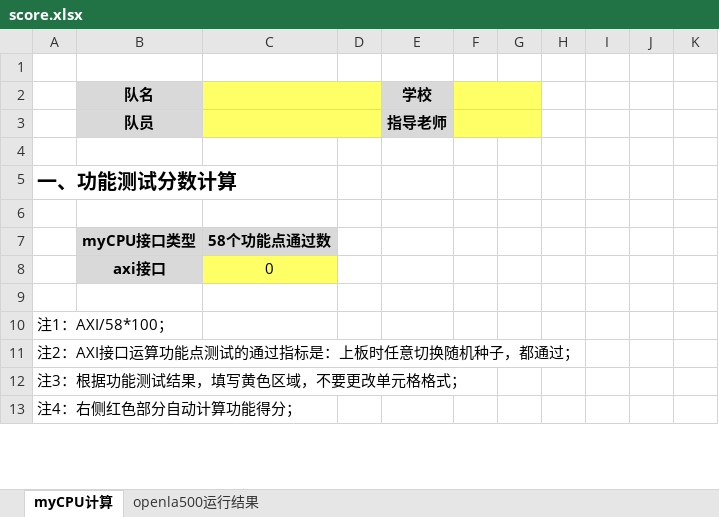
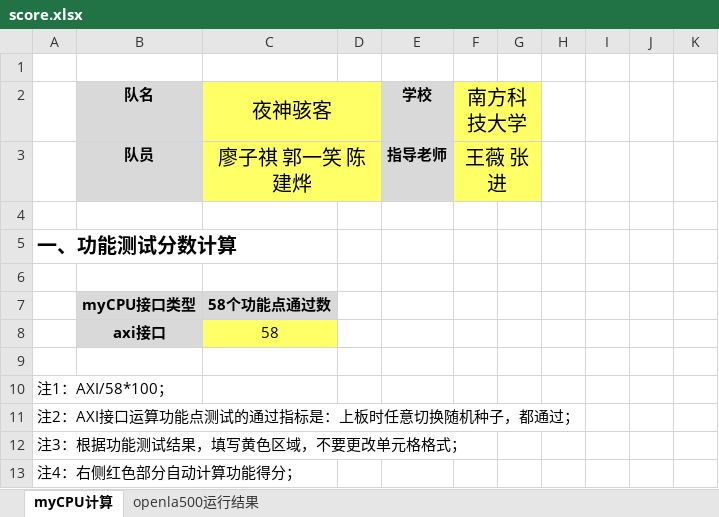
Before and after one commit to LiaoZiqi-GZFLS/nscscc2026-loongarch-cpu, an Excel workbook: score.xlsx, sheet myCPU计算, drawn as a sheet; only a part is shown; values as stored, in another font and other column widths than the file's, no borders; the diff covers the shown part only; the diff names each change by its address in the sheet, - before the commit and + after, or states it on an @@ line.

```diff
--- a/score.xlsx (sheet myCPU计算)
+++ b/score.xlsx (sheet myCPU计算)
-C2: (empty)
+C2: 夜神骇客
-F2: (empty)
+F2: 南方科技大学
-C3: (empty)
+C3: 廖子祺 郭一笑 陈建烨
-F3: (empty)
+F3: 王薇 张进
-C8: 0
+C8: 58
```
Also changed, not shown: 20 added rows, 20 removed rows and 5 edited cells elsewhere in this sheet, 3 other files.
